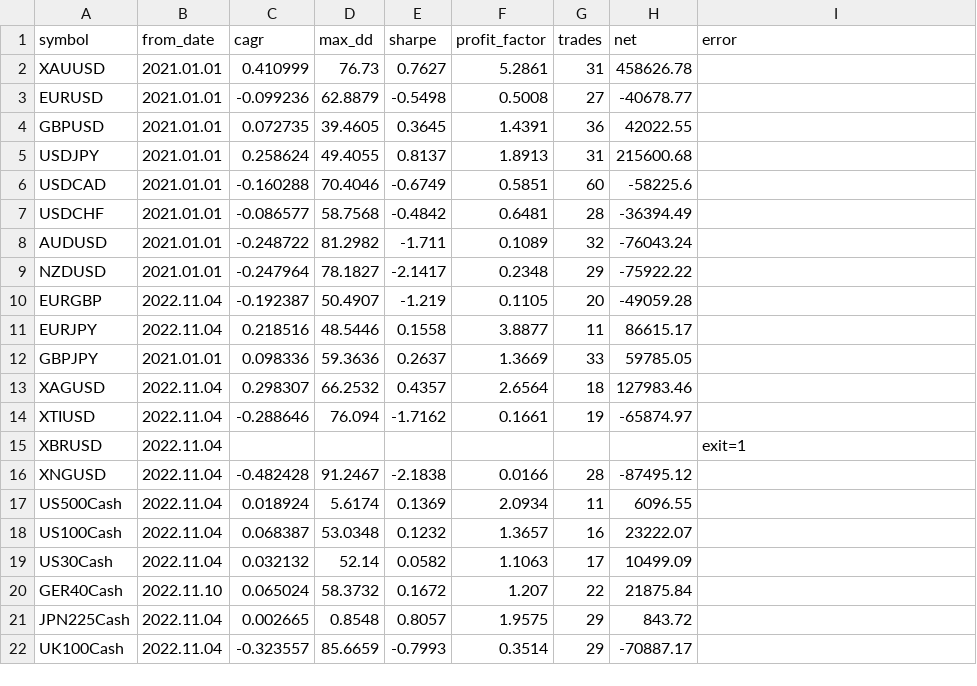
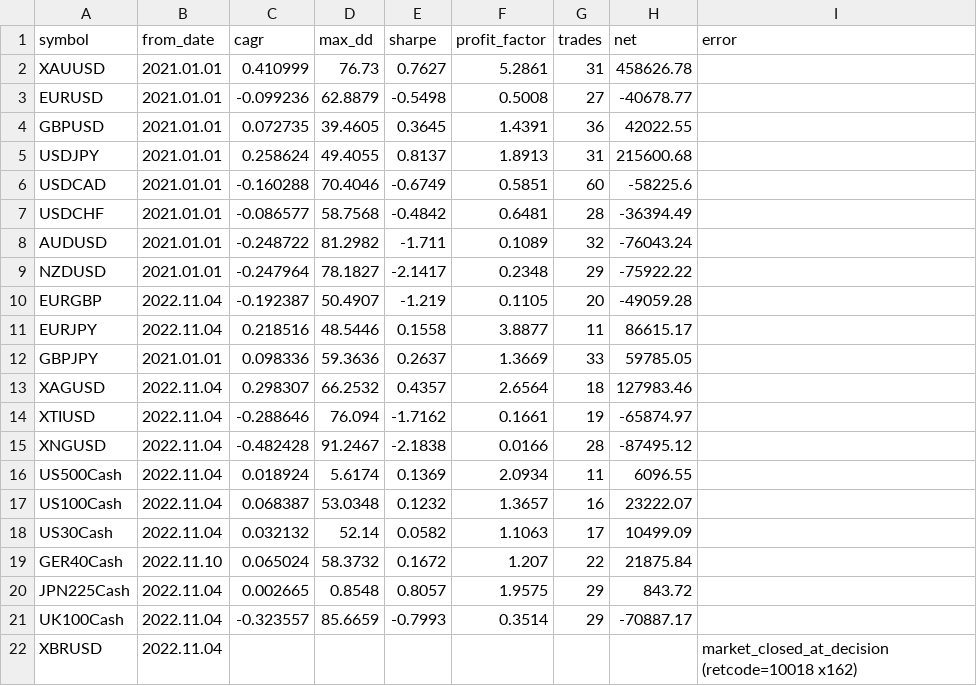
Before and after one commit to Thomas4390/fx_strategies, a CSV file: reports/mt5/tsmom_universe_sweep.csv, drawn as a sheet.

```diff
--- a/reports/mt5/tsmom_universe_sweep.csv
+++ b/reports/mt5/tsmom_universe_sweep.csv
@@ -14,3 +14,2 @@ XAGUSD,2022.11.04,0.298307,66.2532,0.4357,2.6564,18,127983.46,
 XTIUSD,2022.11.04,-0.288646,76.094,-1.7162,0.1661,19,-65874.97,
-XBRUSD,2022.11.04,,,,,,,exit=1
 XNGUSD,2022.11.04,-0.482428,91.2467,-2.1838,0.0166,28,-87495.12,
@@ -22 +21,2 @@ JPN225Cash,2022.11.04,0.002665,0.8548,0.8057,1.9575,29,843.72,
 UK100Cash,2022.11.04,-0.323557,85.6659,-0.7993,0.3514,29,-70887.17,
+XBRUSD,2022.11.04,,,,,,,market_closed_at_decision (retcode=10018 x162)
```
Also changed, not shown: reports/research/tsmom_screen_2026H2.csv, 9 other files.
